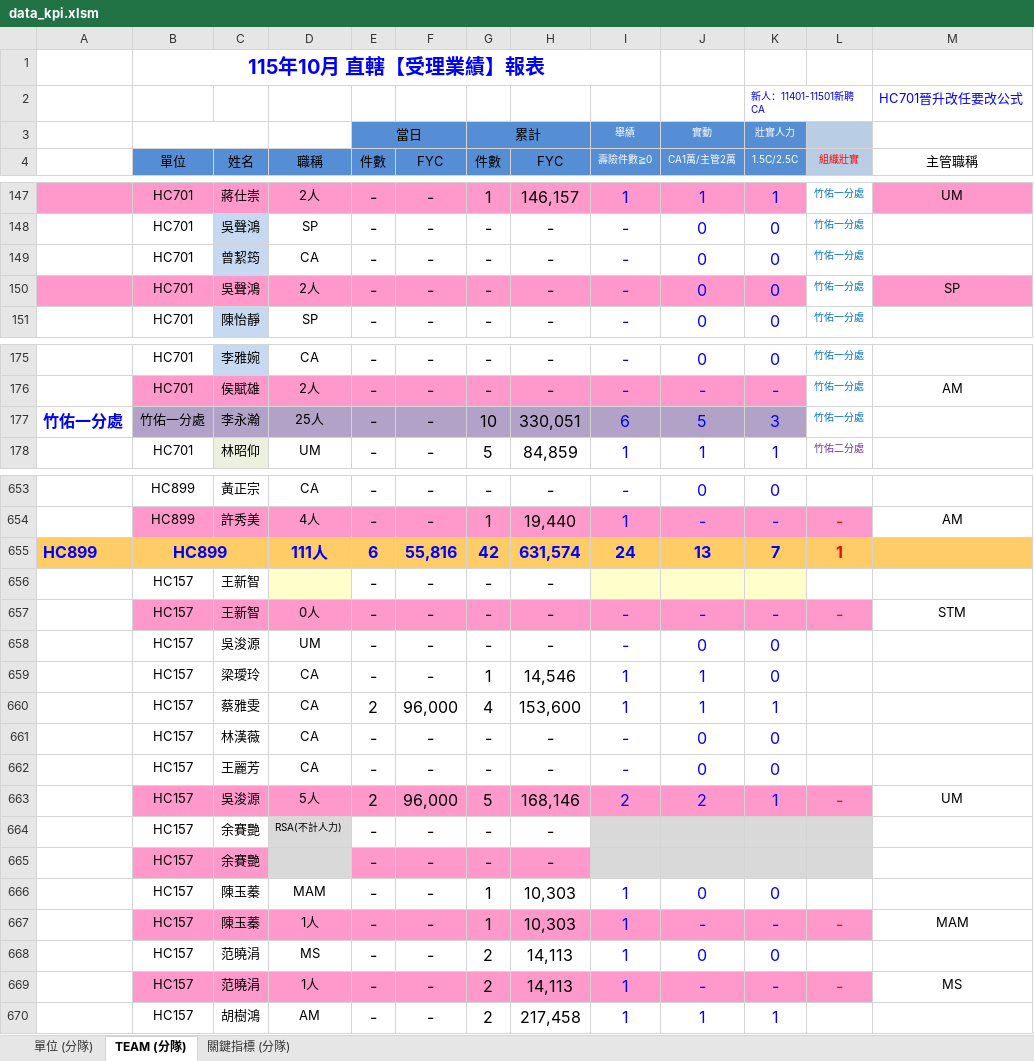
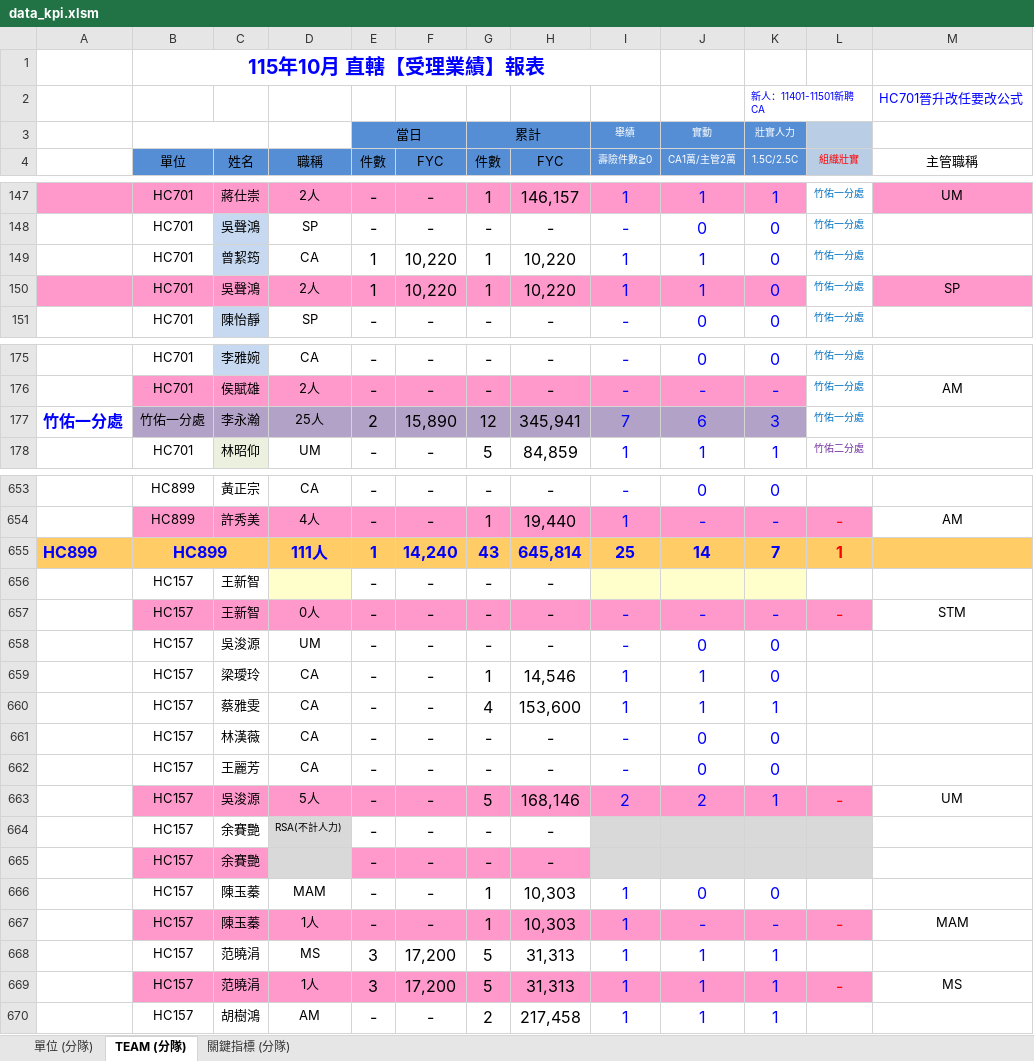
Before and after one commit to nehemiah1205/fubon-dashboard, an Excel workbook: data_kpi.xlsm, sheet TEAM (分隊), drawn as a sheet; only a part is shown, gaps mark what is left out; values as stored, in another font and other column widths than the file's, no borders; charts and pictures and conditional formats not drawn; removed rows and columns are numbered as before the commit, all else as after; the diff covers the shown part only; the diff names each change by its address in the sheet, - before the commit and + after, or states it on an @@ line.

```diff
--- a/data_kpi.xlsm (sheet TEAM (分隊))
+++ b/data_kpi.xlsm (sheet TEAM (分隊))
-row 149:  | HC701 | 曾絜筠 | CA | - | - | - | - | - | 0 | 0 | 竹佑一分處
-row 150:  | HC701 | 吳聲鴻 | 2人 | - | - | - | - | - | 0 | 0 | 竹佑一分處 | SP
+row 149:  | HC701 | 曾絜筠 | CA | 1 | 10,220 | 1 | 10,220 | 1 | 1 | 0 | 竹佑一分處
+row 150:  | HC701 | 吳聲鴻 | 2人 | 1 | 10,220 | 1 | 10,220 | 1 | 1 | 0 | 竹佑一分處 | SP
-E177 (件數): -
+E177 (件數): 2
-F177 (FYC): -
+F177 (FYC): 15,890
-G177 (件數): 10
+G177 (件數): 12
-H177 (FYC): 330,051
+H177 (FYC): 345,941
-I177 (壽險件數≧0): 6
+I177 (壽險件數≧0): 7
-J177 (CA1萬/主管2萬): 5
+J177 (CA1萬/主管2萬): 6
-E655 (件數): 6
+E655 (件數): 1
-F655 (FYC): 55,816
+F655 (FYC): 14,240
-G655 (件數): 42
+G655 (件數): 43
-H655 (FYC): 631,574
+H655 (FYC): 645,814
-I655 (壽險件數≧0): 24
+I655 (壽險件數≧0): 25
-J655 (CA1萬/主管2萬): 13
+J655 (CA1萬/主管2萬): 14
-E660 (件數): 2
+E660 (件數): -
-F660 (FYC): 96,000
+F660 (FYC): -
-E663 (件數): 2
+E663 (件數): -
-F663 (FYC): 96,000
+F663 (FYC): -
-row 668:  | HC157 | 范曉涓 | MS | - | - | 2 | 14,113 | 1 | 0 | 0
-row 669:  | HC157 | 范曉涓 | 1人 | - | - | 2 | 14,113 | 1 | - | - | - | MS
+row 668:  | HC157 | 范曉涓 | MS | 3 | 17,200 | 5 | 31,313 | 1 | 1 | 1
+row 669:  | HC157 | 范曉涓 | 1人 | 3 | 17,200 | 5 | 31,313 | 1 | 1 | 1 | - | MS
```
Also changed, not shown: 7 added rows, 7 removed rows and 264 edited cells elsewhere in this sheet, sheet 關鍵指標 (分隊), sheet 單位 (分隊), hidden cells, charts or pictures, 3 other files.
